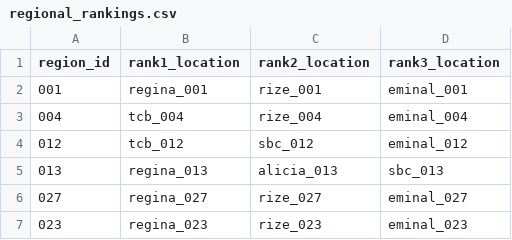
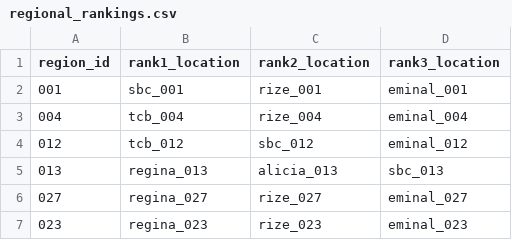
Before and after one commit to sennaoyuki/site_screenshot4, a CSV file: data/regional_rankings.csv, drawn as a sheet.

```diff
--- a/data/regional_rankings.csv
+++ b/data/regional_rankings.csv
@@ -1,3 +1,3 @@
 region_id,rank1_location,rank2_location,rank3_location
-001,regina_001,rize_001,eminal_001
+001,sbc_001,rize_001,eminal_001
 004,tcb_004,rize_004,eminal_004
```
Also changed, not shown: 9 other files.
